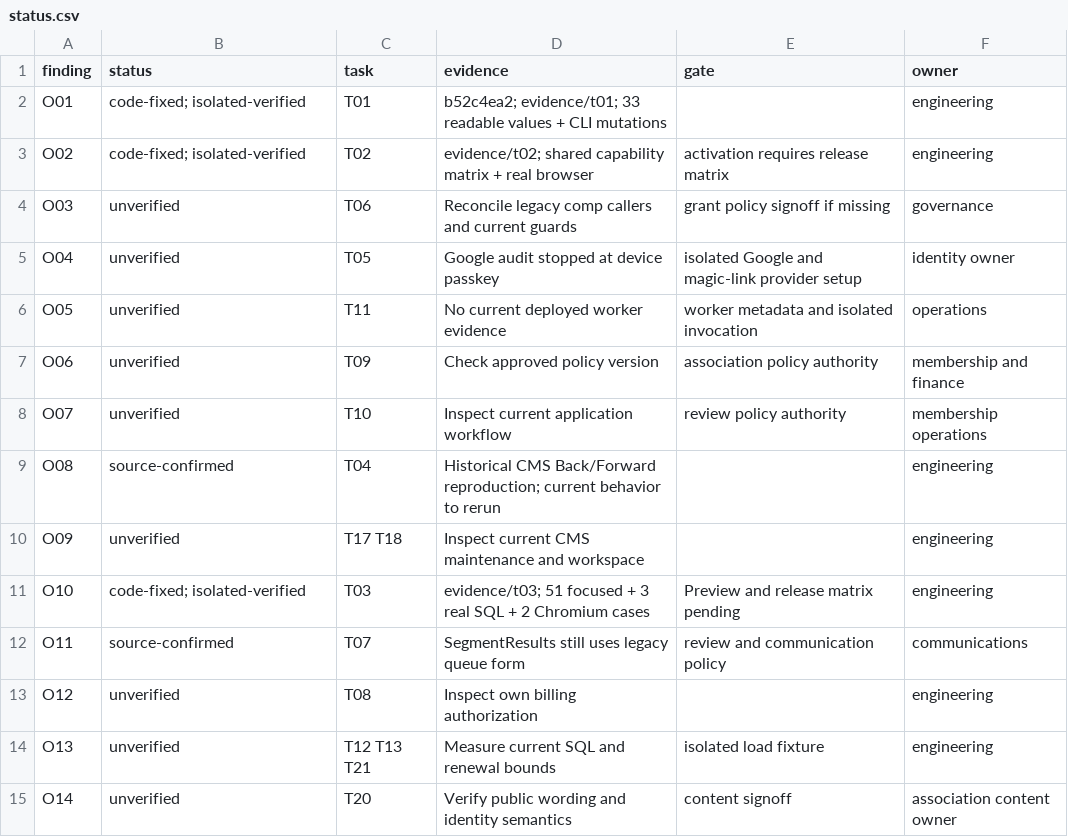
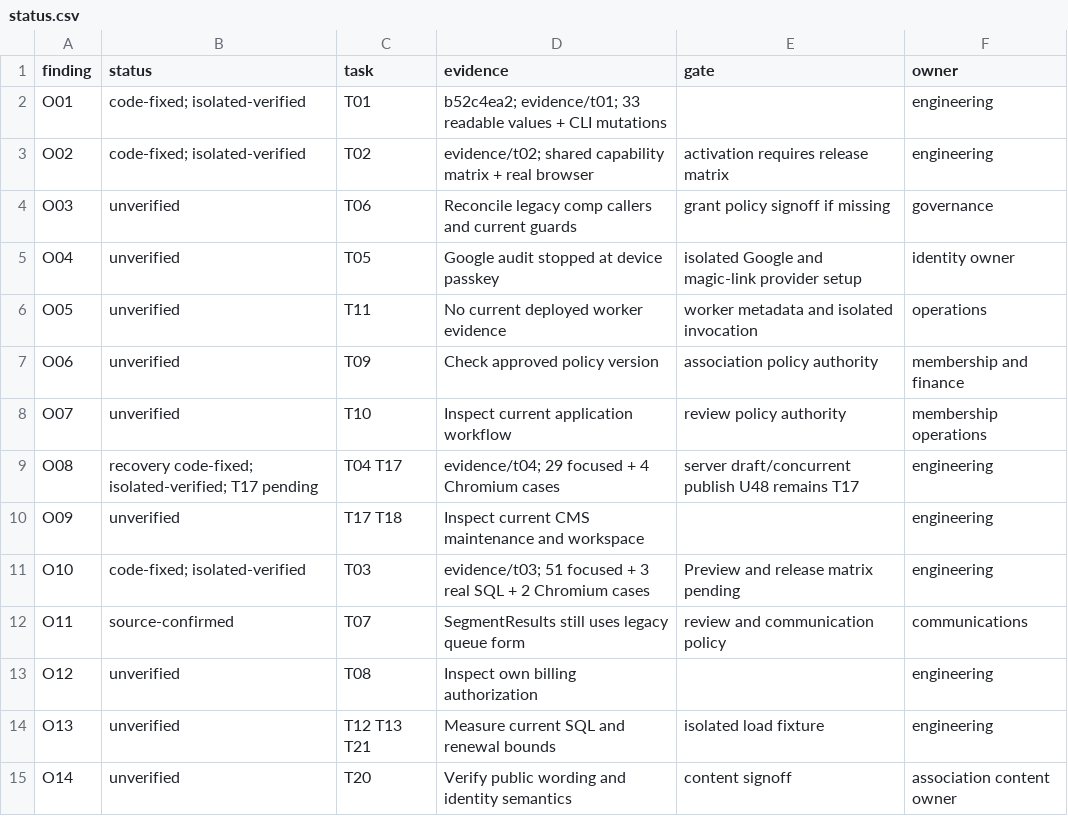
Before and after one commit to YNWAforever/hkwtia, a CSV file: docs/audits/hkwtia-2026-10-01-remediation/status.csv, drawn as a sheet.

```diff
--- a/docs/audits/hkwtia-2026-10-01-remediation/status.csv
+++ b/docs/audits/hkwtia-2026-10-01-remediation/status.csv
@@ -8,3 +8,3 @@
 "O07","unverified","T10","Inspect current application workflow","review policy authority","membership operations"
-"O08","source-confirmed","T04","Historical CMS Back/Forward reproduction; current behavior to rerun","","engineering"
+"O08","recovery code-fixed; isolated-verified; T17 pending","T04 T17","evidence/t04; 29 focused + 4 Chromium cases","server draft/concurrent publish U48 remains T17","engineering"
 "O09","unverified","T17 T18","Inspect current CMS maintenance and workspace","","engineering"
```
Also changed, not shown: docs/audits/hkwtia-2026-10-01-remediation/acceptance.csv, 20 other files.
